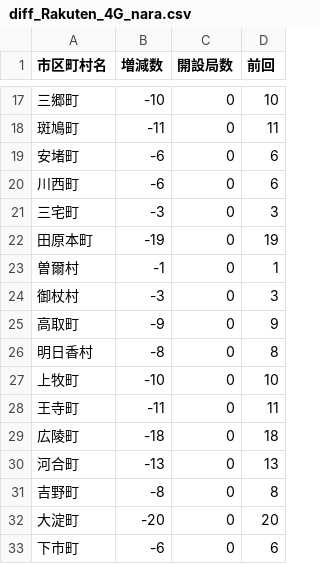
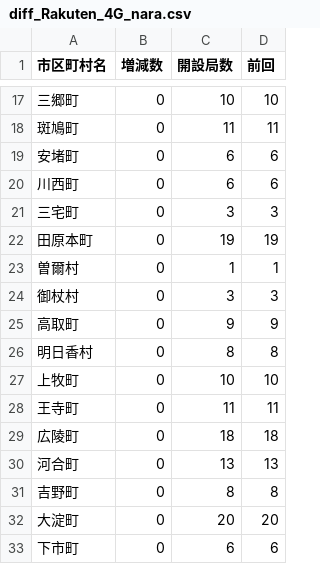
Before and after one commit to denpayanara/musen_rakuten, a CSV file: nara/diff_Rakuten_4G_nara.csv, drawn as a sheet; only a part is shown, gaps mark what is left out; the diff covers the shown part only.

```diff
--- a/nara/diff_Rakuten_4G_nara.csv
+++ b/nara/diff_Rakuten_4G_nara.csv
@@ -17,17 +17,17 @@
-三郷町,-10,0,10
-斑鳩町,-11,0,11
-安堵町,-6,0,6
-川西町,-6,0,6
-三宅町,-3,0,3
-田原本町,-19,0,19
-曽爾村,-1,0,1
-御杖村,-3,0,3
-高取町,-9,0,9
-明日香村,-8,0,8
-上牧町,-10,0,10
-王寺町,-11,0,11
-広陵町,-18,0,18
-河合町,-13,0,13
-吉野町,-8,0,8
-大淀町,-20,0,20
-下市町,-6,0,6
+三郷町,0,10,10
+斑鳩町,0,11,11
+安堵町,0,6,6
+川西町,0,6,6
+三宅町,0,3,3
+田原本町,0,19,19
+曽爾村,0,1,1
+御杖村,0,3,3
+高取町,0,9,9
+明日香村,0,8,8
+上牧町,0,10,10
+王寺町,0,11,11
+広陵町,0,18,18
+河合町,0,13,13
+吉野町,0,8,8
+大淀町,0,20,20
+下市町,0,6,6
```
Also changed, not shown: 47 edited cells elsewhere in this file, 1 other file.
